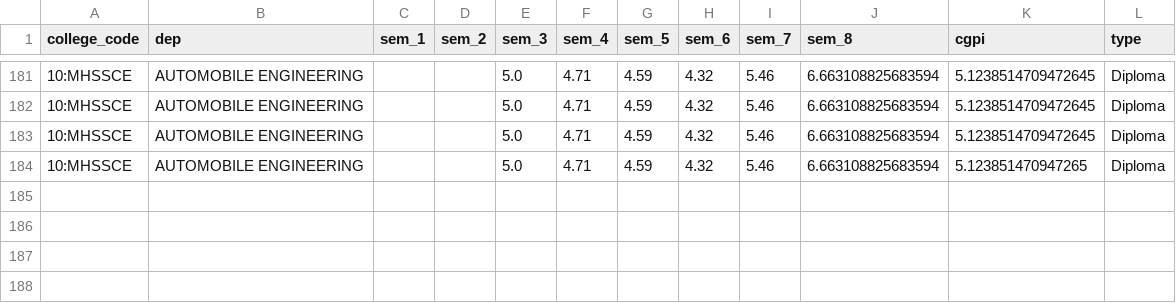
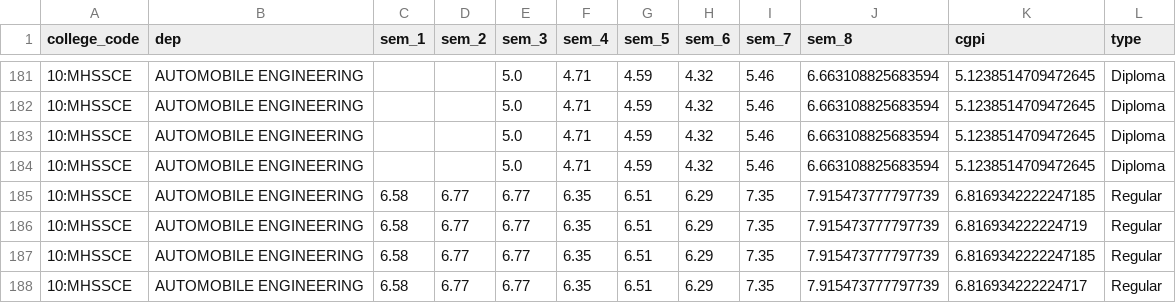
Before and after one commit to RushikeshGholap/Mumbai-University-Grades-Analysis-Prediction, a CSV file: csv_db/counter.csv, drawn as a sheet; only a part is shown, gaps mark what is left out.

```diff
--- a/csv_db/counter.csv
+++ b/csv_db/counter.csv
@@ -183,2 +183,6 @@ college_code,dep,sem_1,sem_2,sem_3,sem_4,sem_5,sem_6,sem_7,sem_8,cgpi,type
 10:MHSSCE,AUTOMOBILE ENGINEERING,,,5.0,4.71,4.59,4.32,5.46,6.663108825683594,5.1238514709472645,Diploma
-10:MHSSCE,AUTOMOBILE ENGINEERING,,,5.0,4.71,4.59,4.32,5.46,6.663108825683594,5.123851470947265,Diploma
+10:MHSSCE,AUTOMOBILE ENGINEERING,,,5.0,4.71,4.59,4.32,5.46,6.663108825683594,5.1238514709472645,Diploma
+10:MHSSCE,AUTOMOBILE ENGINEERING,6.58,6.77,6.77,6.35,6.51,6.29,7.35,7.915473777797739,6.8169342222247185,Regular
+10:MHSSCE,AUTOMOBILE ENGINEERING,6.58,6.77,6.77,6.35,6.51,6.29,7.35,7.915473777797739,6.816934222224719,Regular
+10:MHSSCE,AUTOMOBILE ENGINEERING,6.58,6.77,6.77,6.35,6.51,6.29,7.35,7.915473777797739,6.8169342222247185,Regular
+10:MHSSCE,AUTOMOBILE ENGINEERING,6.58,6.77,6.77,6.35,6.51,6.29,7.35,7.915473777797739,6.816934222224717,Regular
```
Also changed, not shown: 6 other files.
